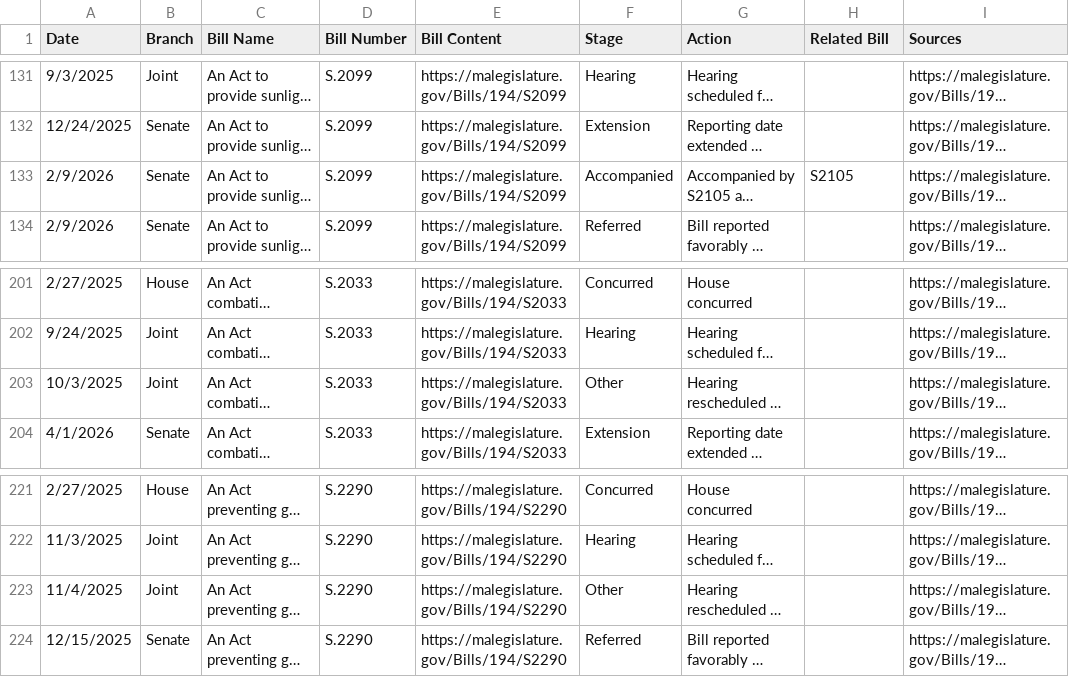
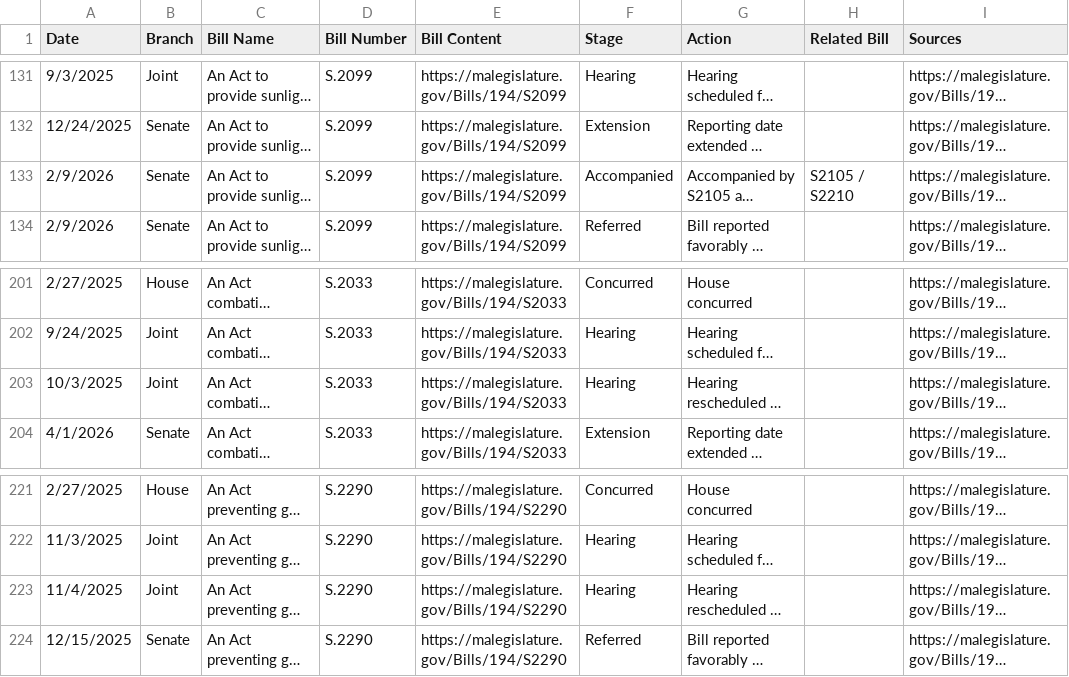
Before and after one commit to BU-Spark/ds-prog-mass-legislature, a CSV file: output/legislative_actions.csv, drawn as a sheet; only a part is shown, gaps mark what is left out; long unchanged cells end in …; the diff covers the shown part only; the diff names each change by its address in the sheet, - before the commit and + after, or states it on an @@ line.

```diff
--- a/output/legislative_actions.csv
+++ b/output/legislative_actions.csv
-H133 (Related Bill): S2105
+H133 (Related Bill): S2105 / S2210
-F203 (Stage): Other
+F203 (Stage): Hearing
-F223 (Stage): Other
+F223 (Stage): Hearing
```
Also changed, not shown: 20 edited cells elsewhere in this file, 3 other files.
